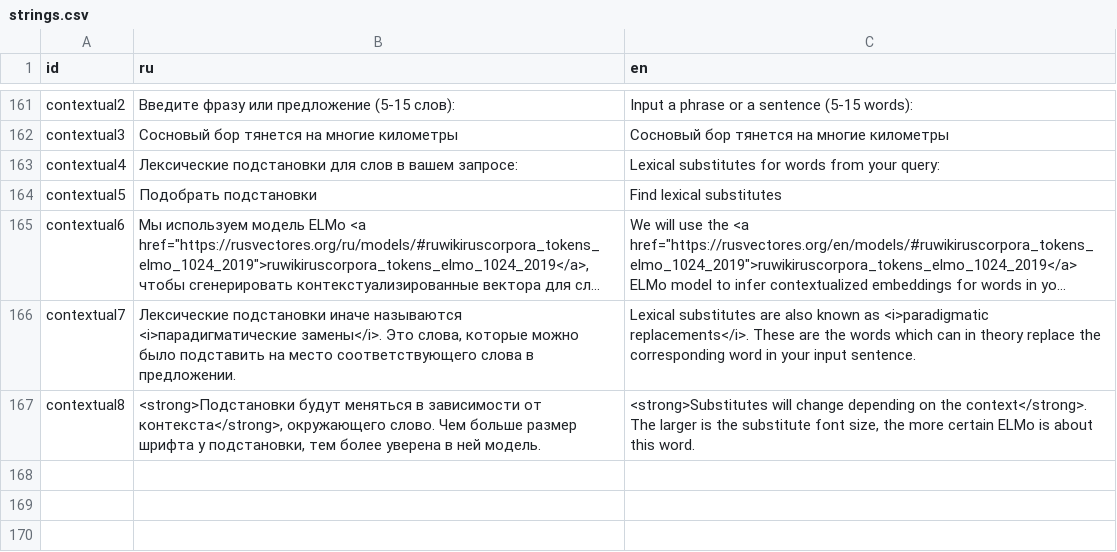
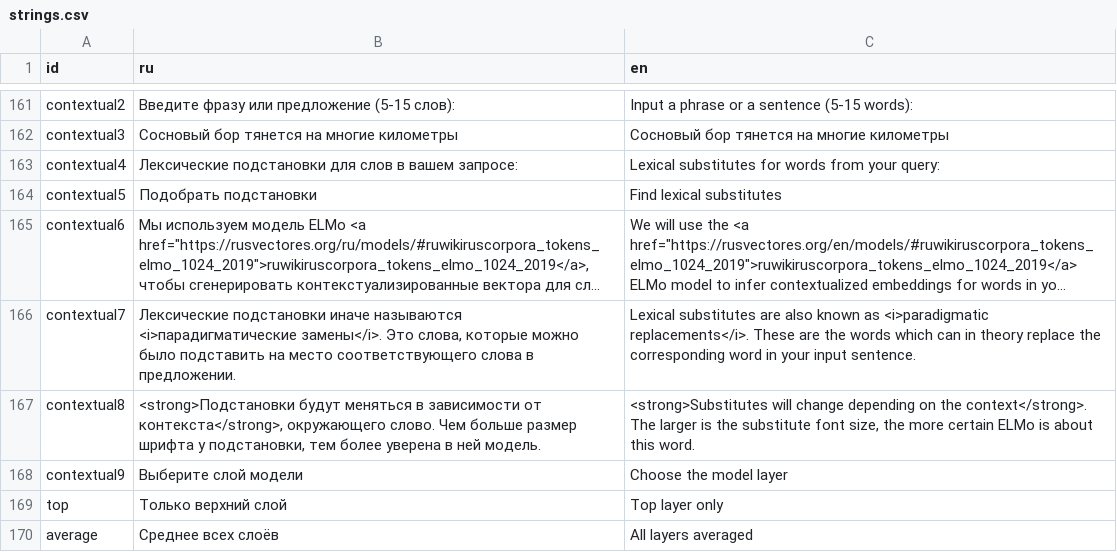
Before and after one commit to akutuzov/webvectors, a CSV file: strings.csv, drawn as a sheet; only a part is shown, gaps mark what is left out; long unchanged cells end in ….

Commit message:
Layer choice

```diff
--- a/strings.csv
+++ b/strings.csv
@@ -170 +170,4 @@ contextual7,"Лексические подстановки иначе назыв
 contextual8,"<strong>Подстановки будут меняться в зависимости от контекста</strong>, окружающего слово. Чем больше размер шрифта у подстановки, тем более уверена в ней модель.","<strong>Substitutes will change depending on the context</strong>. The larger is the substitute font size, the more certain ELMo is about this word."
+contextual9,"Выберите слой модели","Choose the model layer"
+top,"Только верхний слой","Top layer only"
+average,"Среднее всех слоёв","All layers averaged"
```
Also changed, not shown: 3 other files.
